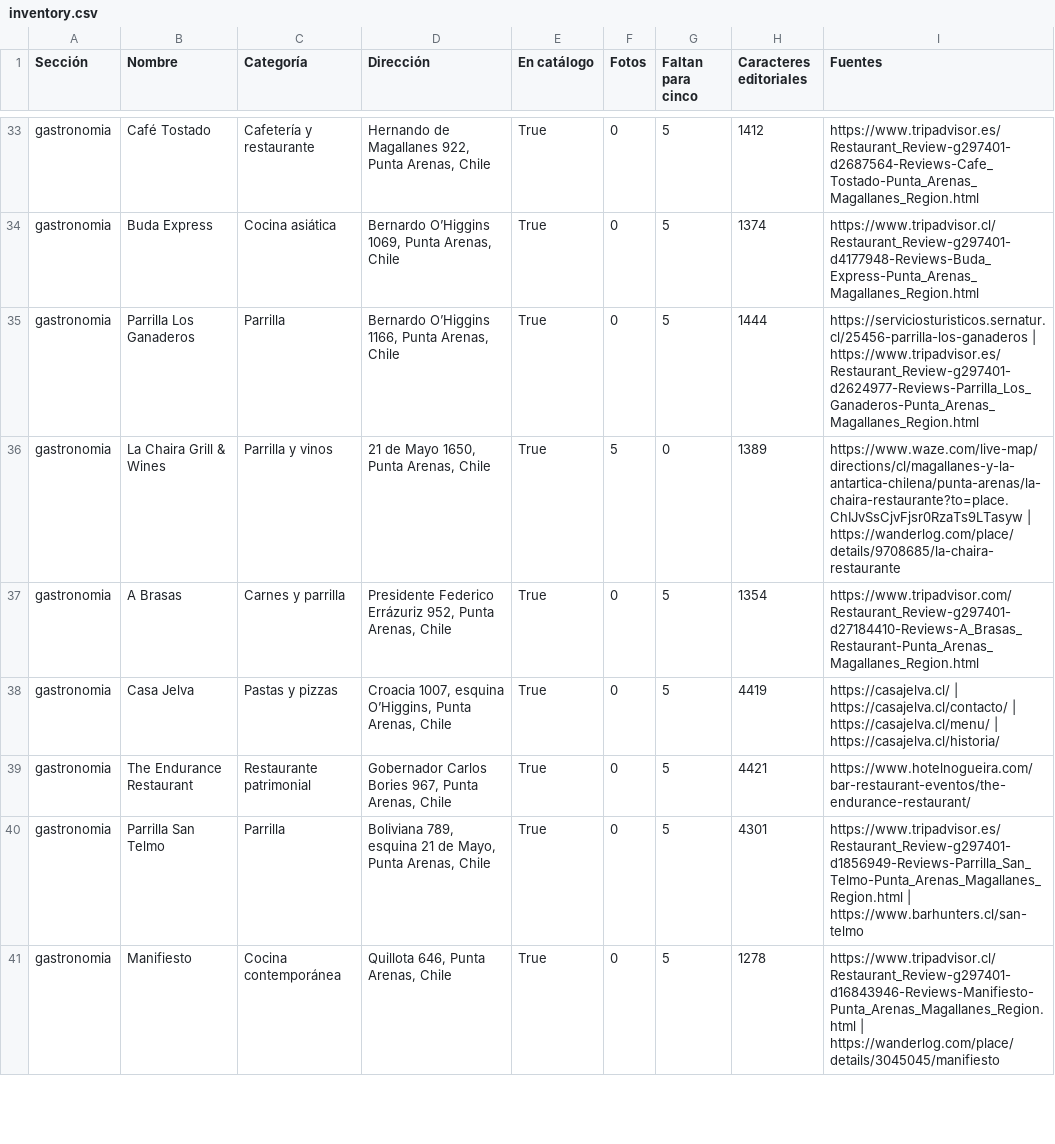
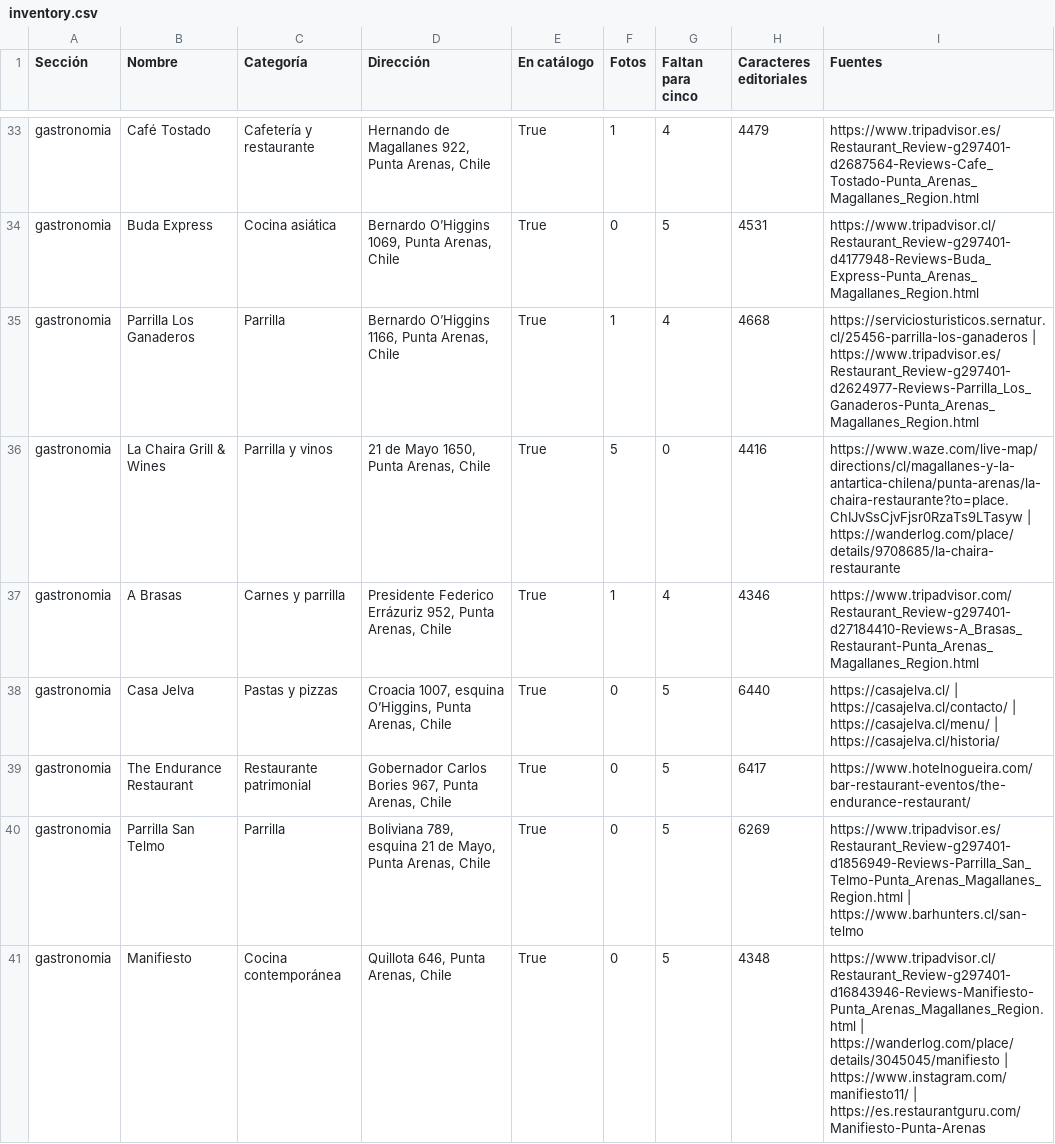
Before and after one commit to patagoniavivapuq-netizen/patagonia-web., a CSV file: docs/dining/inventory.csv, drawn as a sheet; only a part is shown, gaps mark what is left out; the diff covers the shown part only; the diff names each change by its address in the sheet, - before the commit and + after, or states it on an @@ line.

Commit message:
Ampliar las fichas de Punta Arenas, integrar 50 fotos adicionales y consolidar auditoría

```diff
--- a/docs/dining/inventory.csv
+++ b/docs/dining/inventory.csv
-F33 (Fotos): 0
+F33 (Fotos): 1
-G33 (Faltan para cinco): 5
+G33 (Faltan para cinco): 4
-H33 (Caracteres editoriales): 1412
+H33 (Caracteres editoriales): 4479
-H34 (Caracteres editoriales): 1374
+H34 (Caracteres editoriales): 4531
-F35 (Fotos): 0
+F35 (Fotos): 1
-G35 (Faltan para cinco): 5
+G35 (Faltan para cinco): 4
-H35 (Caracteres editoriales): 1444
+H35 (Caracteres editoriales): 4668
-H36 (Caracteres editoriales): 1389
+H36 (Caracteres editoriales): 4416
-F37 (Fotos): 0
+F37 (Fotos): 1
-G37 (Faltan para cinco): 5
+G37 (Faltan para cinco): 4
-H37 (Caracteres editoriales): 1354
+H37 (Caracteres editoriales): 4346
-H38 (Caracteres editoriales): 4419
+H38 (Caracteres editoriales): 6440
-H39 (Caracteres editoriales): 4421
+H39 (Caracteres editoriales): 6417
-H40 (Caracteres editoriales): 4301
+H40 (Caracteres editoriales): 6269
-H41 (Caracteres editoriales): 1278
+H41 (Caracteres editoriales): 4348
-I41 (Fuentes): …| https://wanderlog.com/place/details/3045045/manifiesto
+I41 (Fuentes): …| https://wanderlog.com/place/details/3045045/manifiesto | https://www.instagram.com/manifiesto11/ | https://es.restaurantguru.com/Manifiesto-Punta-Arenas
```
Also changed, not shown: 1 added row and 108 edited cells elsewhere in this file, 20 other files.
